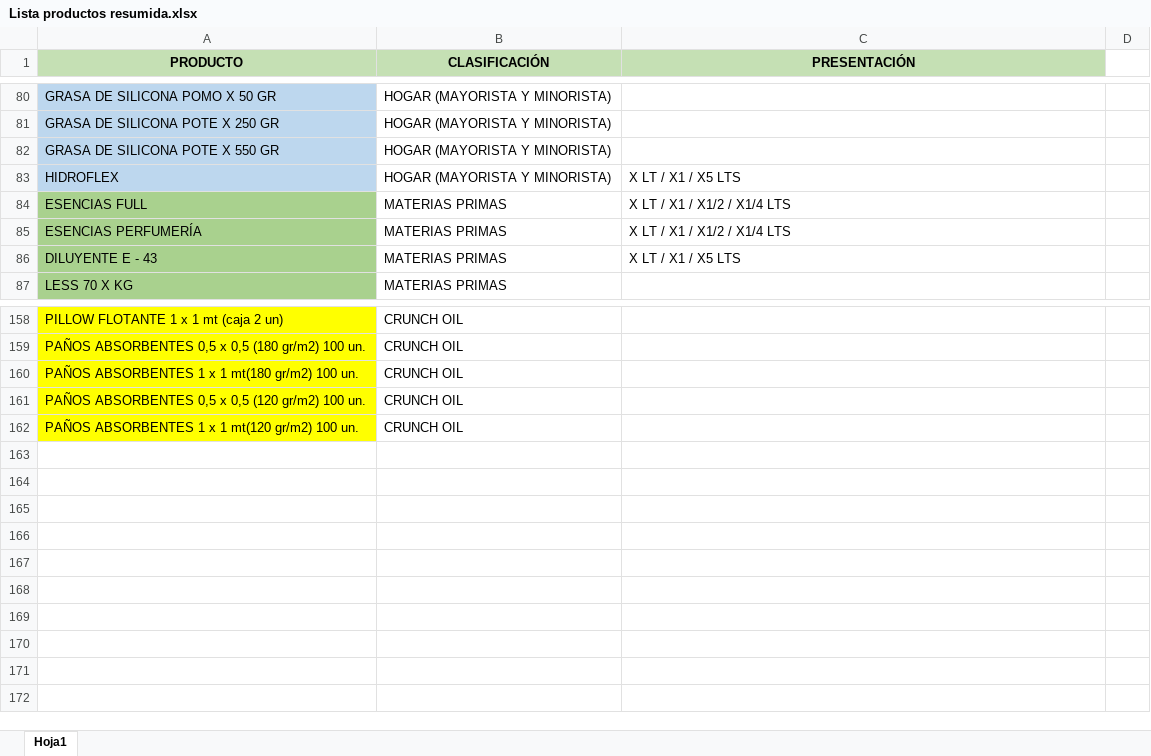
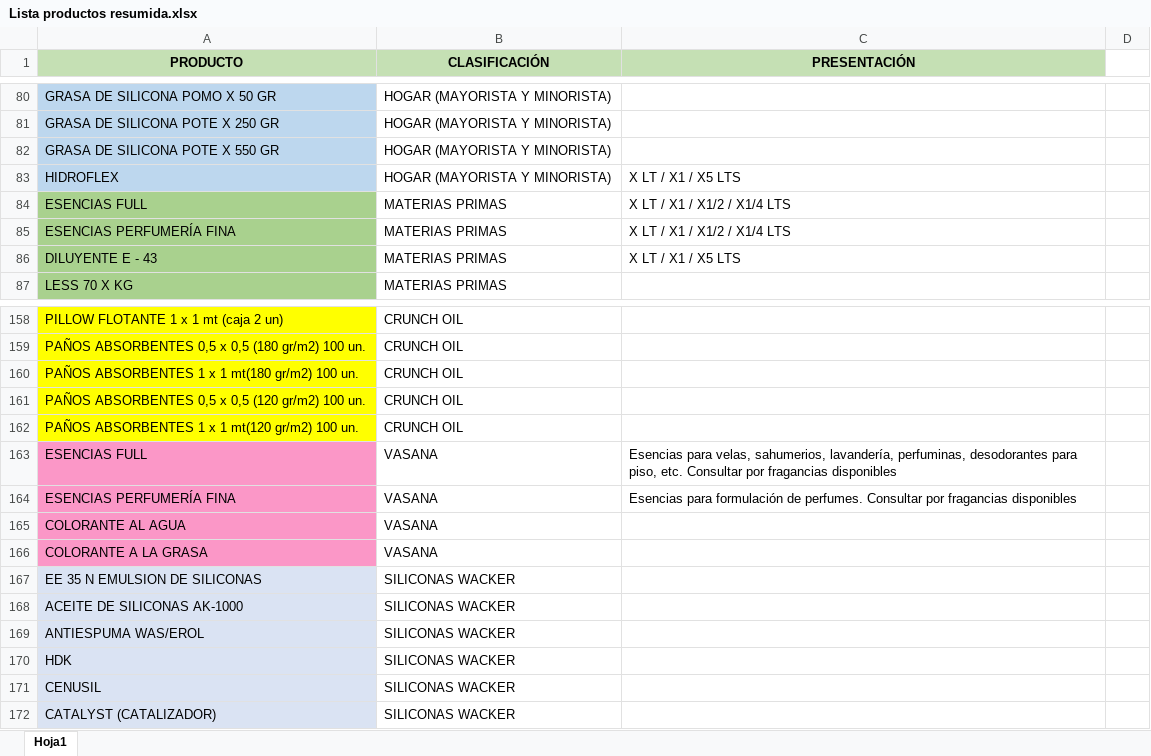
Before and after one commit to LauStadler/Catalogo-Online, an Excel workbook: Lista productos resumida.xlsx, sheet Hoja1, drawn as a sheet; only a part is shown, gaps mark what is left out; values as stored, in another font and other column widths than the file's, no borders; the diff names each change by its address in the sheet, - before the commit and + after, or states it on an @@ line.

```diff
--- a/Lista productos resumida.xlsx (sheet Hoja1)
+++ b/Lista productos resumida.xlsx (sheet Hoja1)
-A85 (PRODUCTO): ESENCIAS PERFUMERÍA
+A85 (PRODUCTO): ESENCIAS PERFUMERÍA FINA
+row 163: ESENCIAS FULL | VASANA | Esencias para velas, sahumerios, lavandería, perfuminas, desodorantes para piso, etc. Consultar por fragancias disponibles
+row 164: ESENCIAS PERFUMERÍA FINA | VASANA | Esencias para formulación de perfumes. Consultar por fragancias disponibles
+row 165: COLORANTE AL AGUA | VASANA
+row 166: COLORANTE A LA GRASA | VASANA
+row 167: EE 35 N EMULSION DE SILICONAS | SILICONAS WACKER
+row 168: ACEITE DE SILICONAS AK-1000 | SILICONAS WACKER
+row 169: ANTIESPUMA WAS/EROL | SILICONAS WACKER
+row 170: HDK | SILICONAS WACKER
+row 171: CENUSIL | SILICONAS WACKER
+row 172: CATALYST (CATALIZADOR) | SILICONAS WACKER
```
Also changed, not shown: 28 other files.
